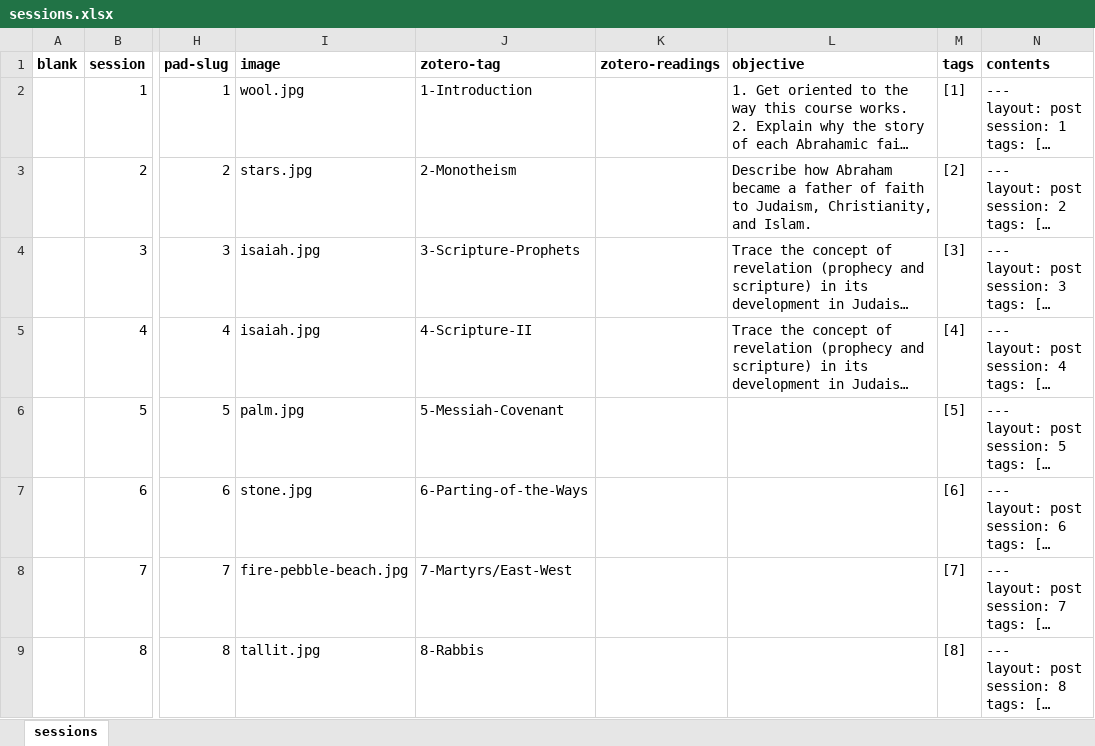
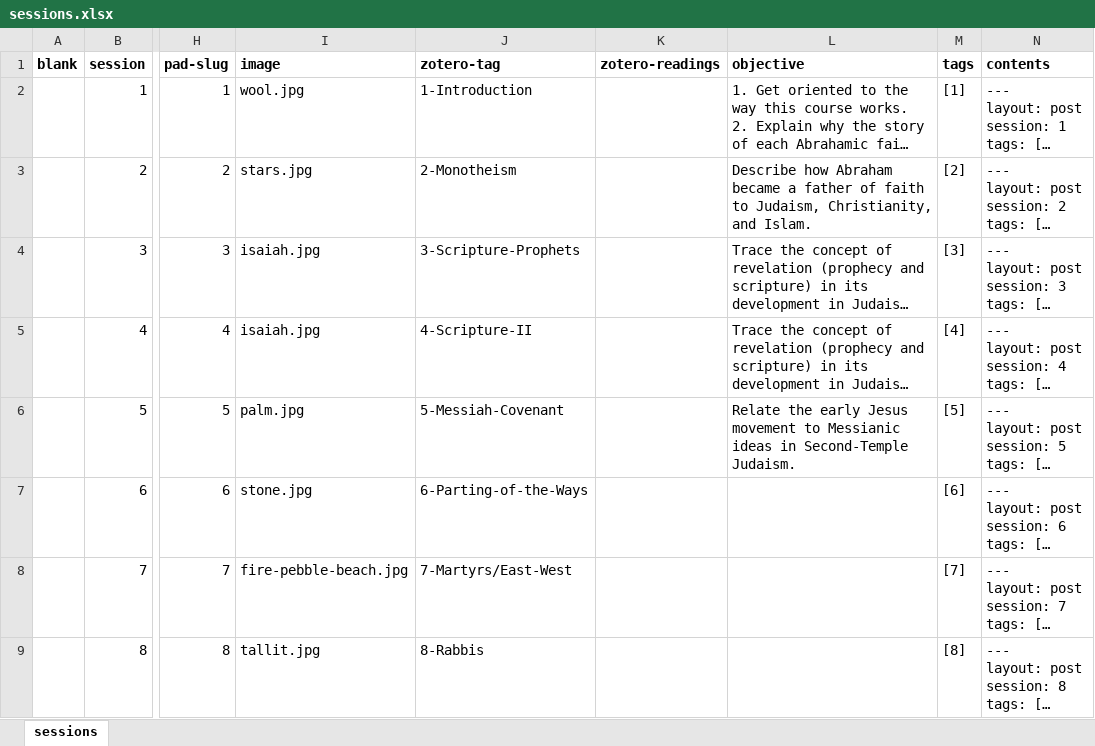
Before and after one commit to jirelations/Millennial, an Excel workbook: _data/sessions.xlsx, sheet sessions, drawn as a sheet; only a part is shown, gaps mark what is left out; long unchanged cells end in …; values as stored, in another font and other column widths than the file's, no borders; the diff names each change by its address in the sheet, - before the commit and + after, or states it on an @@ line.

Commit message:
Session 5

```diff
--- a/_data/sessions.xlsx (sheet sessions)
+++ b/_data/sessions.xlsx (sheet sessions)
-L6 (objective): (empty)
+L6 (objective): Relate the early Jesus movement to Messianic ideas in Second-Temple Judaism.
```
Also changed, not shown: 5 other files.
